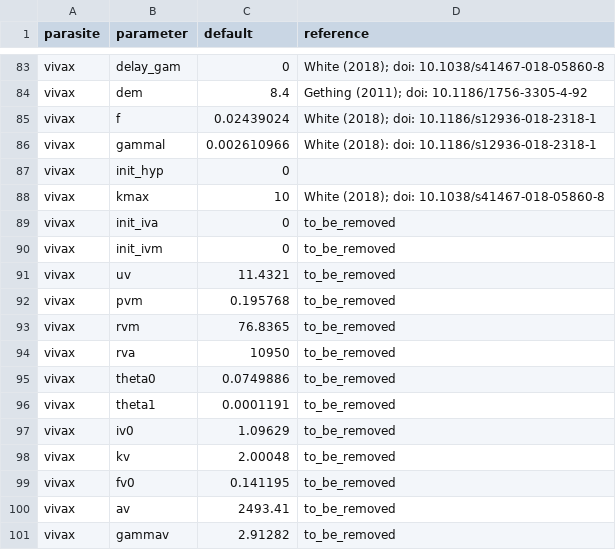
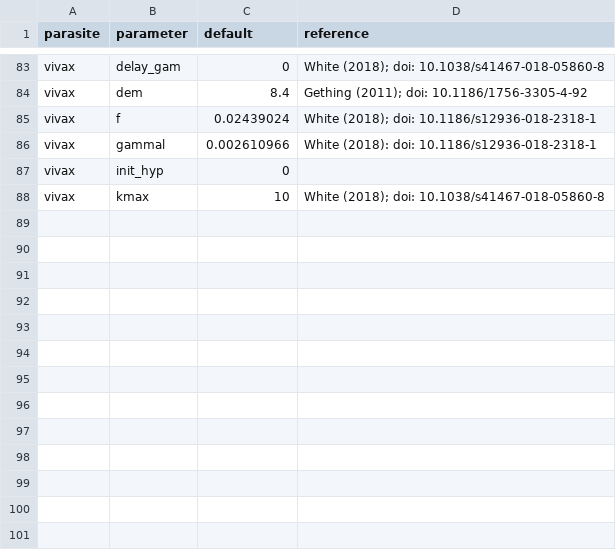
Before and after one commit to mrc-ide/malariasimulation, a CSV file: data-raw/parasite_parameters.csv, drawn as a sheet; only a part is shown, gaps mark what is left out.

Commit message:
Immunity to severe disease is not modelled in vivax. Switches are included to set and use severe immunity variables. Relevant severe immunity parameters removed from the pv parameters in the parameters csv file.

```diff
--- a/data-raw/parasite_parameters.csv
+++ b/data-raw/parasite_parameters.csv
@@ -88,14 +88 @@ vivax,init_hyp,0,
 vivax,kmax,10, White (2018); doi: 10.1038/s41467-018-05860-8
-vivax,init_iva,0,to_be_removed
-vivax,init_ivm,0,to_be_removed
-vivax,uv,11.4321,to_be_removed
-vivax,pvm,0.195768,to_be_removed
-vivax,rvm,76.8365,to_be_removed
-vivax,rva,10950,to_be_removed
-vivax,theta0,0.0749886,to_be_removed
-vivax,theta1,0.0001191,to_be_removed
-vivax,iv0,1.09629,to_be_removed
-vivax,kv,2.00048,to_be_removed
-vivax,fv0,0.141195,to_be_removed
-vivax,av,2493.41,to_be_removed
-vivax,gammav,2.91282,to_be_removed
```
Also changed, not shown: 7 other files.
